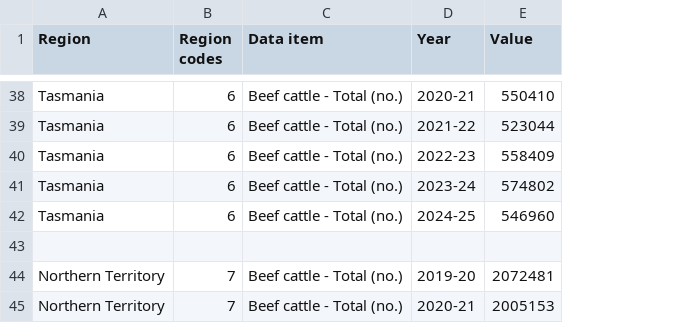
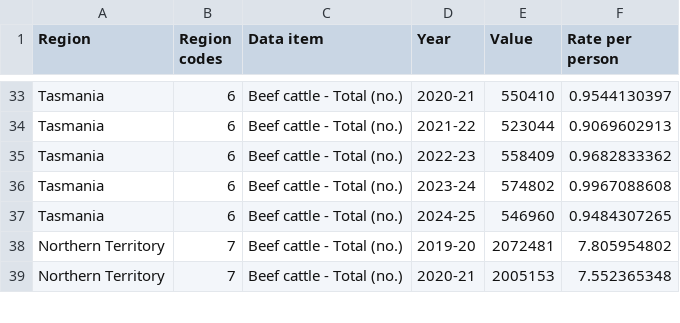
Before and after one commit to therealandrew11/FIT2179-Data-Visualization-2, a CSV file: data/1_Cattlenum_Chloropleth/Australian_Beef_Cattle.csv, drawn as a sheet; only a part is shown, gaps mark what is left out; removed rows and columns are numbered as before the commit, all else as after; the diff covers the shown part only; the diff names each change by its address in the sheet, - before the commit and + after, or states it on an @@ line.

Commit message:
Changing data for rates

```diff
--- a/data/1_Cattlenum_Chloropleth/Australian_Beef_Cattle.csv
+++ b/data/1_Cattlenum_Chloropleth/Australian_Beef_Cattle.csv
+column F (Rate per person), rows 33-39: 0.9544130397 | 0.9069602913 | 0.9682833362 | 0.9967088608 | 0.9484307265 | 7.805954802 | 7.552365348
-row 43: (empty)
```
Also changed, not shown: 5 removed rows elsewhere in this file, 1 other file.
